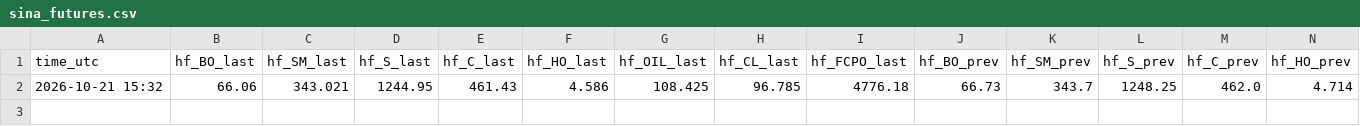
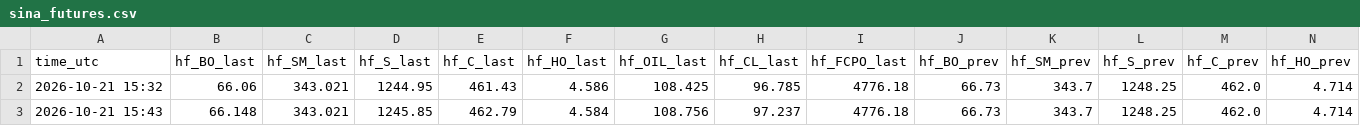
Before and after one commit to madkffs/vegoil-data, a CSV file: data/sina_futures.csv, drawn as a sheet; only a part is shown; rows hold the shown columns only; the diff names each change by its address in the sheet, - before the commit and + after, or states it on an @@ line.

Commit message:
data 2026-10-21T15:44Z

```diff
--- a/data/sina_futures.csv
+++ b/data/sina_futures.csv
+row 3: 2026-10-21 15:43 | 66.148 | 343.021 | 1245.85 | 462.79 | 4.584 | 108.756 | 97.237 | 4776.18 | 66.73 | 343.7 | 1248.25 | 462.0 | 4.714
```
Also changed, not shown: data/daily/BRL_X.csv, data/daily/HO_F.csv, 44 other files.
